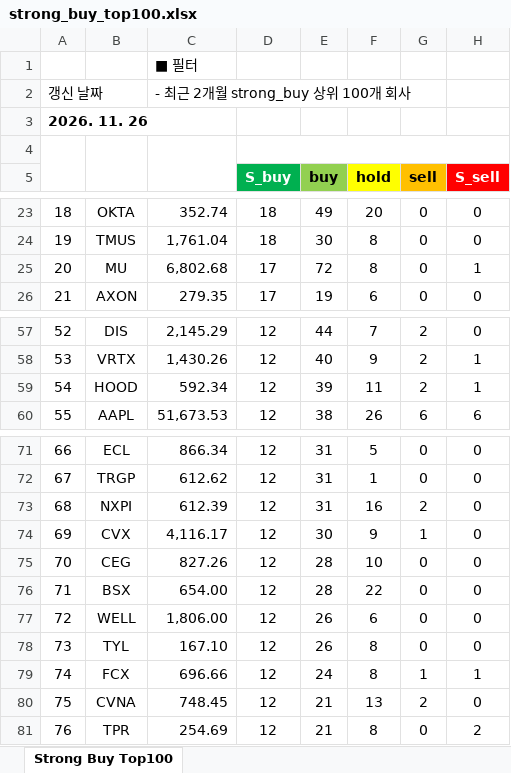
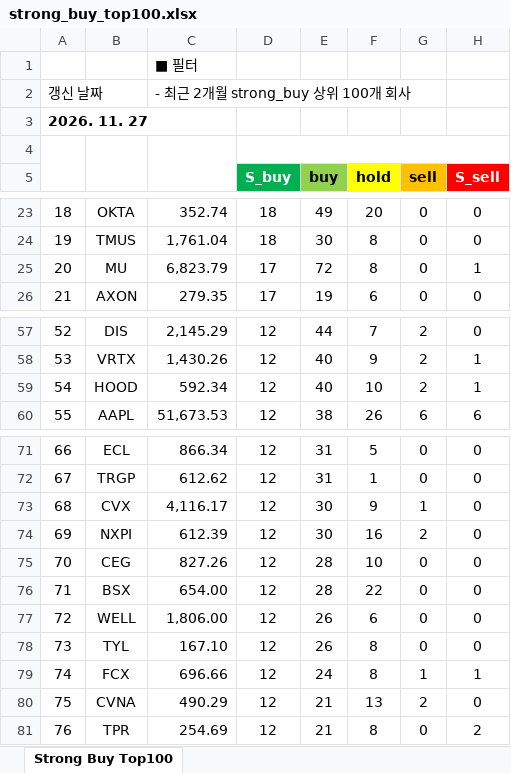
Before and after one commit to yuunseong20-hash/strongbut_top100, an Excel workbook: docs/strong_buy_top100.xlsx, sheet Strong Buy Top100, drawn as a sheet; only a part is shown, gaps mark what is left out; values as stored, in another font and other column widths than the file's, no borders; removed rows and columns are numbered as before the commit, all else as after; the diff covers the shown part only; the diff names each change by its address in the sheet, - before the commit and + after, or states it on an @@ line.

```diff
--- a/docs/strong_buy_top100.xlsx (sheet Strong Buy Top100)
+++ b/docs/strong_buy_top100.xlsx (sheet Strong Buy Top100)
@@ column A renumbered between rows 3 and 73 @@
-C25: 6,802.68
+C25: 6,823.79
-E59 (buy): 39
+E59 (buy): 40
-F59 (hold): 11
+F59 (hold): 10
-row 73: 68 | NXPI | 612.39 | 12 | 31 | 16 | 2 | 0
+row 74: 69 | NXPI | 612.39 | 12 | 30 | 16 | 2 | 0
-C80: 748.45
+C80: 490.29
```
Also changed, not shown: 1 edited cell elsewhere in this sheet, 2 other files.
